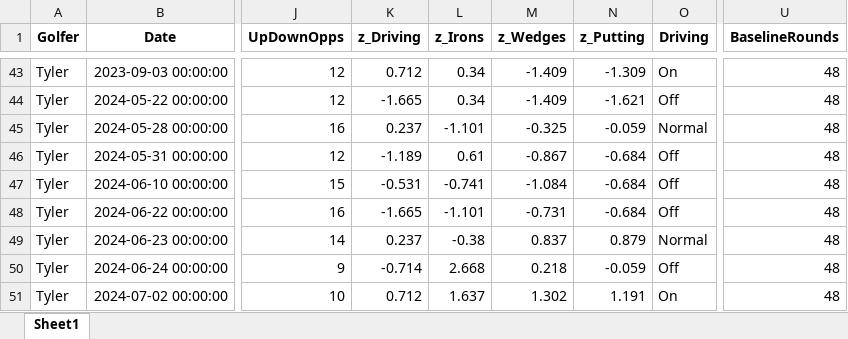
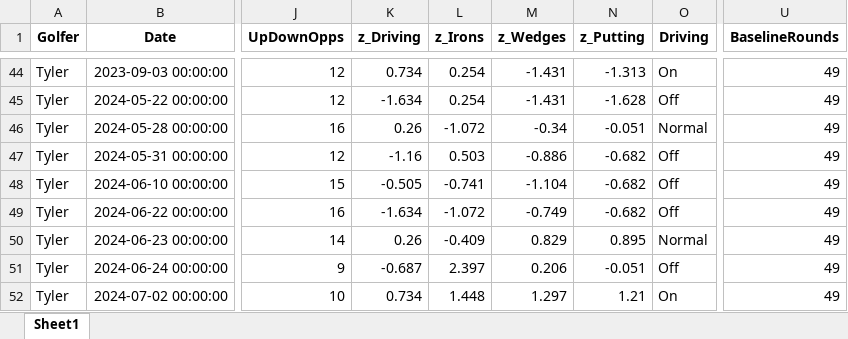
Before and after one commit to TylerGrossi/Golf-Stats, an Excel workbook: data/derived/round_profiles.xlsx, sheet Sheet1, drawn as a sheet; only a part is shown, gaps mark what is left out; values as stored, in another font and other column widths than the file's, no borders; addresses are those after the commit; the diff covers the shown part only; the diff names each change by its address in the sheet, - before the commit and + after, or states it on an @@ line.

Commit message:
Update derived data files and enhance notebook outputs with file paths
- Updated binary files: club_ranges.xlsx, club_selector.xlsx, clutch_score_analysis.xlsx, golf_recommendations.xlsx, round_profiles.xlsx, strokes_gained_summary.xlsx, and Golf Stats.xlsx.
- Modified Golf Analytics.ipynb to include detailed output messages with full file paths for saved Excel files and adjusted execution counts for code cells.

```diff
--- a/data/derived/round_profiles.xlsx (sheet Sheet1)
+++ b/data/derived/round_profiles.xlsx (sheet Sheet1)
-K44 (z_Driving): 0.712
+K44 (z_Driving): 0.734
-L44:L45 (z_Irons): 0.34
+L44:L45 (z_Irons): 0.254
-M44:M45 (z_Wedges): -1.409
+M44:M45 (z_Wedges): -1.431
-N44 (z_Putting): -1.309
+N44 (z_Putting): -1.313
-U44:U52 (BaselineRounds): 48
+U44:U52 (BaselineRounds): 49
-K45 (z_Driving): -1.665
+K45 (z_Driving): -1.634
-N45 (z_Putting): -1.621
+N45 (z_Putting): -1.628
-K46 (z_Driving): 0.237
+K46 (z_Driving): 0.26
-L46 (z_Irons): -1.101
+L46 (z_Irons): -1.072
-M46 (z_Wedges): -0.325
+M46 (z_Wedges): -0.34
-N46 (z_Putting): -0.059
+N46 (z_Putting): -0.051
-K47 (z_Driving): -1.189
+K47 (z_Driving): -1.16
-L47 (z_Irons): 0.61
+L47 (z_Irons): 0.503
-M47 (z_Wedges): -0.867
+M47 (z_Wedges): -0.886
-N47:N49 (z_Putting): -0.684
+N47:N49 (z_Putting): -0.682
-K48 (z_Driving): -0.531
+K48 (z_Driving): -0.505
-M48 (z_Wedges): -1.084
+M48 (z_Wedges): -1.104
-K49 (z_Driving): -1.665
+K49 (z_Driving): -1.634
-L49 (z_Irons): -1.101
+L49 (z_Irons): -1.072
-M49 (z_Wedges): -0.731
+M49 (z_Wedges): -0.749
-K50 (z_Driving): 0.237
+K50 (z_Driving): 0.26
-L50 (z_Irons): -0.38
+L50 (z_Irons): -0.409
-M50 (z_Wedges): 0.837
+M50 (z_Wedges): 0.829
-N50 (z_Putting): 0.879
+N50 (z_Putting): 0.895
-K51 (z_Driving): -0.714
+K51 (z_Driving): -0.687
-L51 (z_Irons): 2.668
+L51 (z_Irons): 2.397
-M51 (z_Wedges): 0.218
+M51 (z_Wedges): 0.206
-N51 (z_Putting): -0.059
+N51 (z_Putting): -0.051
-K52 (z_Driving): 0.712
+K52 (z_Driving): 0.734
-L52 (z_Irons): 1.637
+L52 (z_Irons): 1.448
-M52 (z_Wedges): 1.302
+M52 (z_Wedges): 1.297
-N52 (z_Putting): 1.191
+N52 (z_Putting): 1.21
```
Also changed, not shown: 2 added rows and 309 edited cells elsewhere in this sheet, data/derived/club_ranges.xlsx, data/derived/clutch_score_analysis.xlsx, 5 other files.
